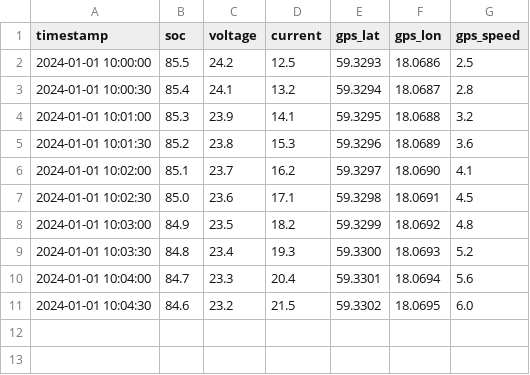
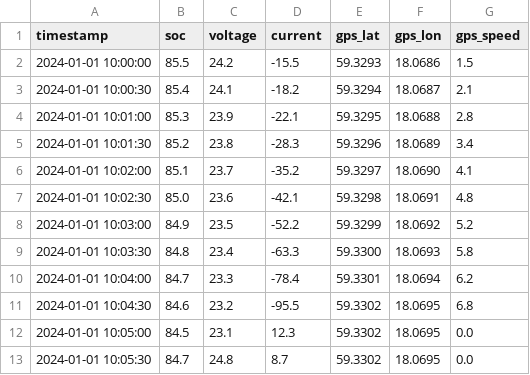
Before and after one commit to johan-jernstrom/VenusOS-DbusLogger, a CSV file: LogsAnalyzer/sample_data.csv, drawn as a sheet.

```diff
--- a/LogsAnalyzer/sample_data.csv
+++ b/LogsAnalyzer/sample_data.csv
@@ -1,11 +1,13 @@
 timestamp,soc,voltage,current,gps_lat,gps_lon,gps_speed
-2024-01-01 10:00:00,85.5,24.2,12.5,59.3293,18.0686,2.5
-2024-01-01 10:00:30,85.4,24.1,13.2,59.3294,18.0687,2.8
-2024-01-01 10:01:00,85.3,23.9,14.1,59.3295,18.0688,3.2
-2024-01-01 10:01:30,85.2,23.8,15.3,59.3296,18.0689,3.6
-2024-01-01 10:02:00,85.1,23.7,16.2,59.3297,18.0690,4.1
-2024-01-01 10:02:30,85.0,23.6,17.1,59.3298,18.0691,4.5
-2024-01-01 10:03:00,84.9,23.5,18.2,59.3299,18.0692,4.8
-2024-01-01 10:03:30,84.8,23.4,19.3,59.3300,18.0693,5.2
-2024-01-01 10:04:00,84.7,23.3,20.4,59.3301,18.0694,5.6
-2024-01-01 10:04:30,84.6,23.2,21.5,59.3302,18.0695,6.0
+2024-01-01 10:00:00,85.5,24.2,-15.5,59.3293,18.0686,1.5
+2024-01-01 10:00:30,85.4,24.1,-18.2,59.3294,18.0687,2.1
+2024-01-01 10:01:00,85.3,23.9,-22.1,59.3295,18.0688,2.8
+2024-01-01 10:01:30,85.2,23.8,-28.3,59.3296,18.0689,3.4
+2024-01-01 10:02:00,85.1,23.7,-35.2,59.3297,18.0690,4.1
+2024-01-01 10:02:30,85.0,23.6,-42.1,59.3298,18.0691,4.8
+2024-01-01 10:03:00,84.9,23.5,-52.2,59.3299,18.0692,5.2
+2024-01-01 10:03:30,84.8,23.4,-63.3,59.3300,18.0693,5.8
+2024-01-01 10:04:00,84.7,23.3,-78.4,59.3301,18.0694,6.2
+2024-01-01 10:04:30,84.6,23.2,-95.5,59.3302,18.0695,6.8
+2024-01-01 10:05:00,84.5,23.1,12.3,59.3302,18.0695,0.0
+2024-01-01 10:05:30,84.7,24.8,8.7,59.3302,18.0695,0.0
```
Also changed, not shown: 6 other files.
